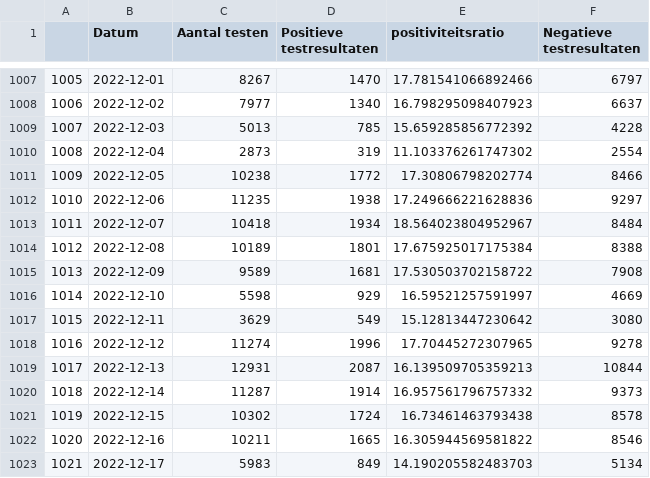
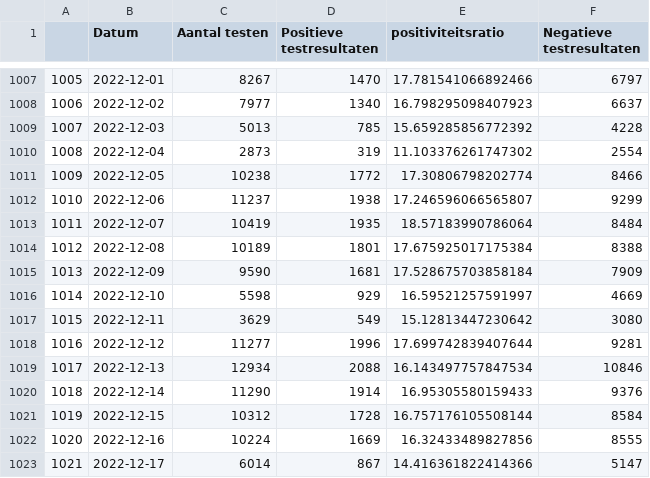
Before and after one commit to journinho/covid-19-dashboard-sciensano-2.0, a CSV file: 2_positiviteitsratio.csv, drawn as a sheet; only a part is shown, gaps mark what is left out; the diff covers the shown part only.

Commit message:
Latest data: Thu Dec 22 15:37:04 UTC 2022

```diff
--- a/2_positiviteitsratio.csv
+++ b/2_positiviteitsratio.csv
@@ -1011,13 +1011,13 @@
 1009,2022-12-05,10238,1772,17.30806798202774,8466
-1010,2022-12-06,11235,1938,17.249666221628836,9297
-1011,2022-12-07,10418,1934,18.564023804952967,8484
+1010,2022-12-06,11237,1938,17.246596066565807,9299
+1011,2022-12-07,10419,1935,18.57183990786064,8484
 1012,2022-12-08,10189,1801,17.675925017175384,8388
-1013,2022-12-09,9589,1681,17.530503702158722,7908
+1013,2022-12-09,9590,1681,17.528675703858184,7909
 1014,2022-12-10,5598,929,16.59521257591997,4669
 1015,2022-12-11,3629,549,15.12813447230642,3080
-1016,2022-12-12,11274,1996,17.70445272307965,9278
-1017,2022-12-13,12931,2087,16.139509705359213,10844
-1018,2022-12-14,11287,1914,16.957561796757332,9373
-1019,2022-12-15,10302,1724,16.73461463793438,8578
-1020,2022-12-16,10211,1665,16.305944569581822,8546
-1021,2022-12-17,5983,849,14.190205582483703,5134
+1016,2022-12-12,11277,1996,17.699742839407644,9281
+1017,2022-12-13,12934,2088,16.143497757847534,10846
+1018,2022-12-14,11290,1914,16.95305580159433,9376
+1019,2022-12-15,10312,1728,16.757176105508144,8584
+1020,2022-12-16,10224,1669,16.32433489827856,8555
+1021,2022-12-17,6014,867,14.416361822414366,5147
```
Also changed, not shown: 2 added rows and 29 edited cells elsewhere in this file, 1_besmettingen_zevendaags.csv, 3_hospitalisaties.csv, 2 other files.
